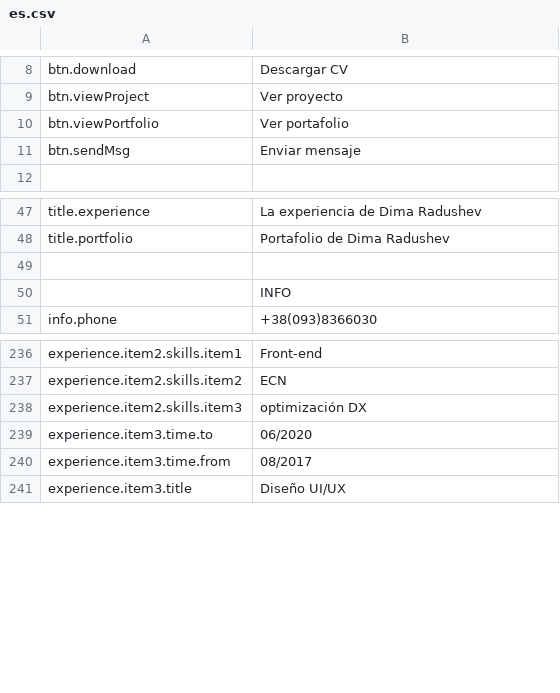
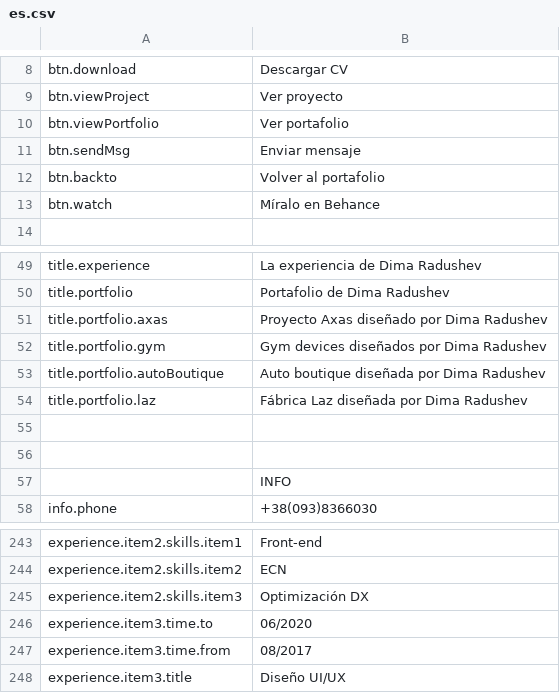
Before and after one commit to darv86/webdesignok, a CSV file: src/content/es.csv, drawn as a sheet; only a part is shown, gaps mark what is left out; the diff covers the shown part only.

```diff
--- a/src/content/es.csv
+++ b/src/content/es.csv
@@ -11,2 +11,4 @@ btn.viewPortfolio,Ver portafolio
 btn.sendMsg,Enviar mensaje
+btn.backto,Volver al portafolio
+btn.watch,Míralo en Behance
 ,
@@ -48,2 +50,7 @@ title.experience,La experiencia de Dima Radushev
 title.portfolio,Portafolio de Dima Radushev
+title.portfolio.axas,Proyecto Axas diseñado por Dima Radushev
+title.portfolio.gym,Gym devices diseñados por Dima Radushev
+title.portfolio.autoBoutique,Auto boutique diseñada por Dima Radushev
+title.portfolio.laz,Fábrica Laz diseñada por Dima Radushev
+,
 ,
@@ -237,3 +244,3 @@ experience.item2.skills.item1,Front-end
 experience.item2.skills.item2,ECN
-experience.item2.skills.item3,optimización DX
+experience.item2.skills.item3,Optimización DX
 experience.item3.time.to,06/2020
```
Also changed, not shown: 33 added rows and 1 removed row elsewhere in this file, src/content/en.csv, src/content/uk.csv, 3 other files.
